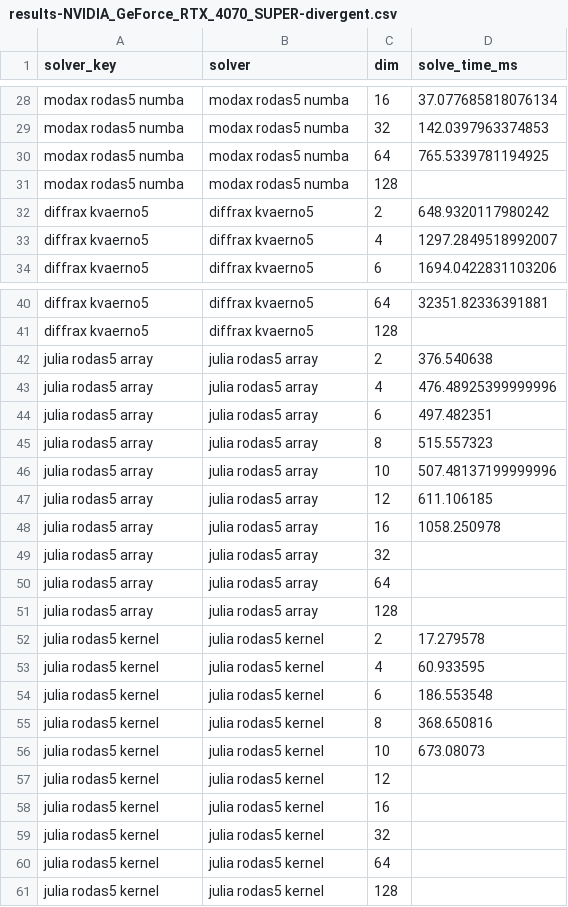
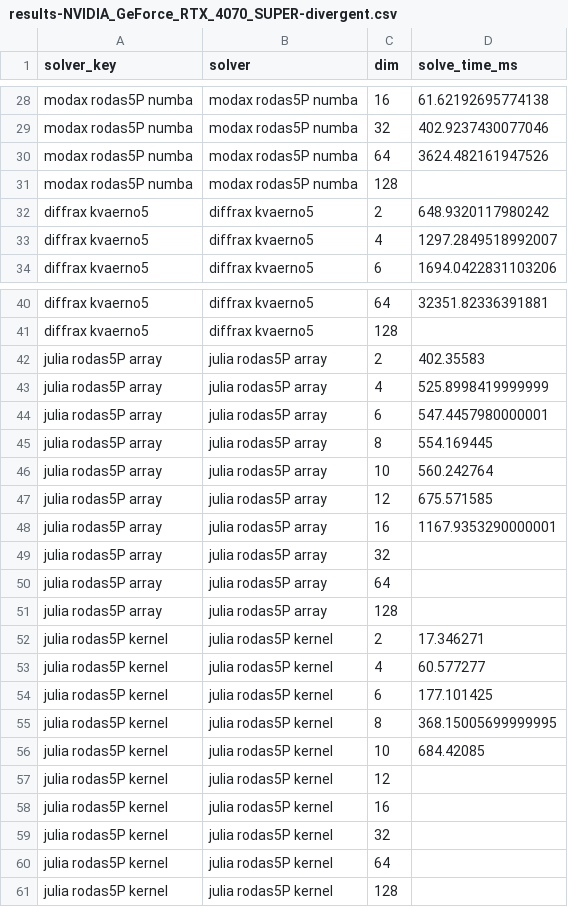
Before and after one commit to lawrenceberry/modax, a CSV file: scripts/9_rodas5P_vdp_dimensionality/results-NVIDIA_GeForce_RTX_4070_SUPER-divergent.csv, drawn as a sheet; only a part is shown, gaps mark what is left out; the diff covers the shown part only; the diff names each change by its address in the sheet, - before the commit and + after, or states it on an @@ line.

Commit message:
Update plots with new Rodas5P method and fix VDP scripts to new unified ODE fn format

```diff
--- a/scripts/9_rodas5P_vdp_dimensionality/results-NVIDIA_GeForce_RTX_4070_SUPER-divergent.csv
+++ b/scripts/9_rodas5P_vdp_dimensionality/results-NVIDIA_GeForce_RTX_4070_SUPER-divergent.csv
-A28:A31 (solver_key): modax rodas5 numba
+A28:A31 (solver_key): modax rodas5P numba
-B28:B31 (solver): modax rodas5 numba
+B28:B31 (solver): modax rodas5P numba
-D28 (solve_time_ms): 37.077685818076134
+D28 (solve_time_ms): 61.62192695774138
-D29 (solve_time_ms): 142.0397963374853
+D29 (solve_time_ms): 402.9237430077046
-D30 (solve_time_ms): 765.5339781194925
+D30 (solve_time_ms): 3624.482161947526
-A42:A51 (solver_key): julia rodas5 array
+A42:A51 (solver_key): julia rodas5P array
-B42:B51 (solver): julia rodas5 array
+B42:B51 (solver): julia rodas5P array
-D42 (solve_time_ms): 376.540638
+D42 (solve_time_ms): 402.35583
-D43 (solve_time_ms): 476.48925399999996
+D43 (solve_time_ms): 525.8998419999999
-D44 (solve_time_ms): 497.482351
+D44 (solve_time_ms): 547.4457980000001
-D45 (solve_time_ms): 515.557323
+D45 (solve_time_ms): 554.169445
-D46 (solve_time_ms): 507.48137199999996
+D46 (solve_time_ms): 560.242764
-D47 (solve_time_ms): 611.106185
+D47 (solve_time_ms): 675.571585
-D48 (solve_time_ms): 1058.250978
+D48 (solve_time_ms): 1167.9353290000001
-A52:A61 (solver_key): julia rodas5 kernel
+A52:A61 (solver_key): julia rodas5P kernel
-B52:B61 (solver): julia rodas5 kernel
+B52:B61 (solver): julia rodas5P kernel
-D52 (solve_time_ms): 17.279578
+D52 (solve_time_ms): 17.346271
-D53 (solve_time_ms): 60.933595
+D53 (solve_time_ms): 60.577277
-D54 (solve_time_ms): 186.553548
+D54 (solve_time_ms): 177.101425
-D55 (solve_time_ms): 368.650816
+D55 (solve_time_ms): 368.15005699999995
-D56 (solve_time_ms): 673.08073
+D56 (solve_time_ms): 684.42085
```
Also changed, not shown: 78 edited cells elsewhere in this file, scripts/10_rodas5P_vdp_divergence/results-NVIDIA_GeForce_RTX_4070_SUPER.csv, scripts/6_rodas5P_robertson_scaling/results-NVIDIA_GeForce_RTX_4070_SUPER-divergent.csv, 31 other files.
